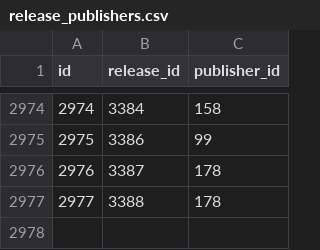
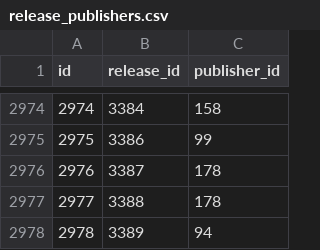
Before and after one commit to rikker/video8, a CSV file: data/release_publishers.csv, drawn as a sheet; only a part is shown, gaps mark what is left out; the diff names each change by its address in the sheet, - before the commit and + after, or states it on an @@ line.

```diff
--- a/data/release_publishers.csv
+++ b/data/release_publishers.csv
+row 2978: 2978 | 3389 | 94
```
Also changed, not shown: data/releases.csv, data/titles.csv.
